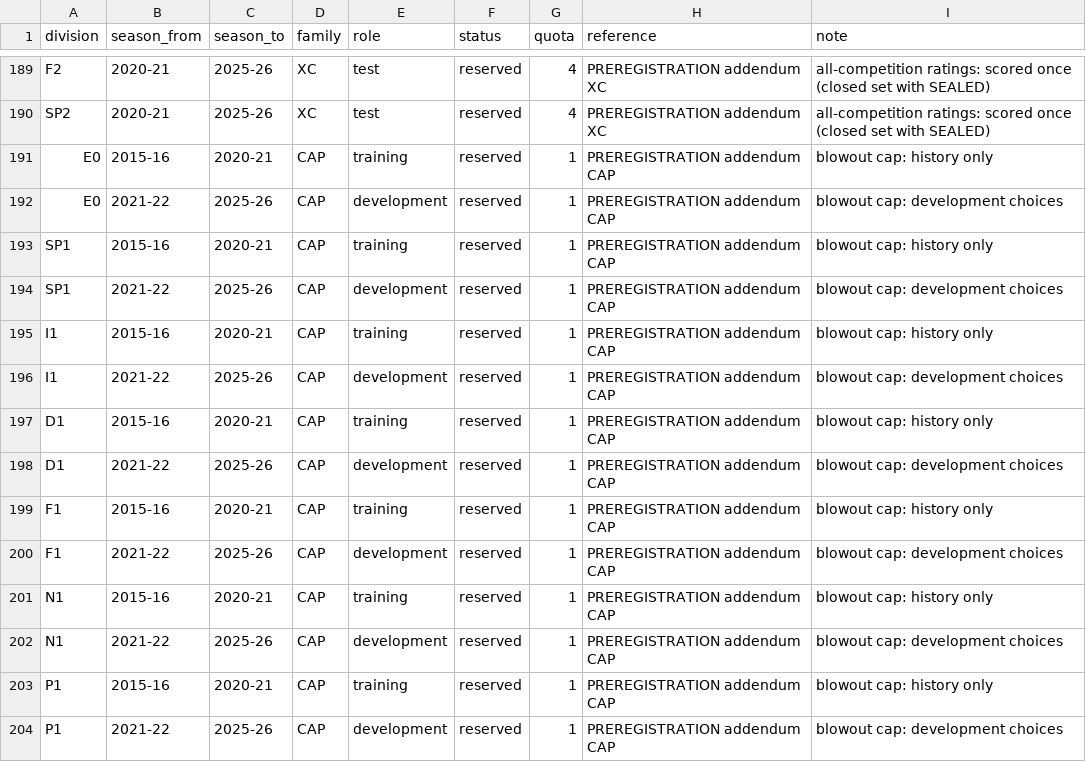
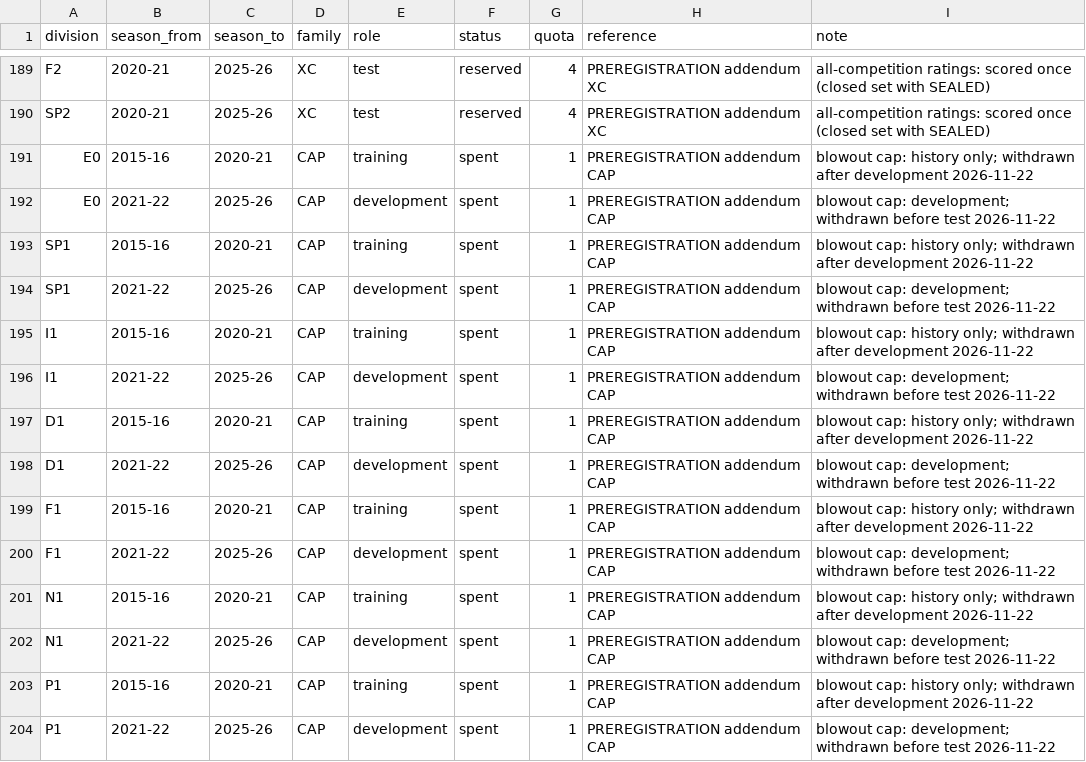
Before and after one commit to 26lenkalaa/TaBet, a CSV file: soccer (premier league)/docs/data_ledger.csv, drawn as a sheet; only a part is shown, gaps mark what is left out; the diff covers the shown part only.

```diff
--- a/soccer (premier league)/docs/data_ledger.csv
+++ b/soccer (premier league)/docs/data_ledger.csv
@@ -190,15 +190,15 @@ F2,2020-21,2025-26,XC,test,reserved,4,PREREGISTRATION addendum XC,all-competitio
 SP2,2020-21,2025-26,XC,test,reserved,4,PREREGISTRATION addendum XC,all-competition ratings: scored once (closed set with SEALED)
-E0,2015-16,2020-21,CAP,training,reserved,1,PREREGISTRATION addendum CAP,blowout cap: history only
-E0,2021-22,2025-26,CAP,development,reserved,1,PREREGISTRATION addendum CAP,blowout cap: development choices
-SP1,2015-16,2020-21,CAP,training,reserved,1,PREREGISTRATION addendum CAP,blowout cap: history only
-SP1,2021-22,2025-26,CAP,development,reserved,1,PREREGISTRATION addendum CAP,blowout cap: development choices
-I1,2015-16,2020-21,CAP,training,reserved,1,PREREGISTRATION addendum CAP,blowout cap: history only
-I1,2021-22,2025-26,CAP,development,reserved,1,PREREGISTRATION addendum CAP,blowout cap: development choices
-D1,2015-16,2020-21,CAP,training,reserved,1,PREREGISTRATION addendum CAP,blowout cap: history only
-D1,2021-22,2025-26,CAP,development,reserved,1,PREREGISTRATION addendum CAP,blowout cap: development choices
-F1,2015-16,2020-21,CAP,training,reserved,1,PREREGISTRATION addendum CAP,blowout cap: history only
-F1,2021-22,2025-26,CAP,development,reserved,1,PREREGISTRATION addendum CAP,blowout cap: development choices
-N1,2015-16,2020-21,CAP,training,reserved,1,PREREGISTRATION addendum CAP,blowout cap: history only
-N1,2021-22,2025-26,CAP,development,reserved,1,PREREGISTRATION addendum CAP,blowout cap: development choices
-P1,2015-16,2020-21,CAP,training,reserved,1,PREREGISTRATION addendum CAP,blowout cap: history only
-P1,2021-22,2025-26,CAP,development,reserved,1,PREREGISTRATION addendum CAP,blowout cap: development choices
+E0,2015-16,2020-21,CAP,training,spent,1,PREREGISTRATION addendum CAP,blowout cap: history only; withdrawn after development 2026-11-22
+E0,2021-22,2025-26,CAP,development,spent,1,PREREGISTRATION addendum CAP,blowout cap: development; withdrawn before test 2026-11-22
+SP1,2015-16,2020-21,CAP,training,spent,1,PREREGISTRATION addendum CAP,blowout cap: history only; withdrawn after development 2026-11-22
+SP1,2021-22,2025-26,CAP,development,spent,1,PREREGISTRATION addendum CAP,blowout cap: development; withdrawn before test 2026-11-22
+I1,2015-16,2020-21,CAP,training,spent,1,PREREGISTRATION addendum CAP,blowout cap: history only; withdrawn after development 2026-11-22
+I1,2021-22,2025-26,CAP,development,spent,1,PREREGISTRATION addendum CAP,blowout cap: development; withdrawn before test 2026-11-22
+D1,2015-16,2020-21,CAP,training,spent,1,PREREGISTRATION addendum CAP,blowout cap: history only; withdrawn after development 2026-11-22
+D1,2021-22,2025-26,CAP,development,spent,1,PREREGISTRATION addendum CAP,blowout cap: development; withdrawn before test 2026-11-22
+F1,2015-16,2020-21,CAP,training,spent,1,PREREGISTRATION addendum CAP,blowout cap: history only; withdrawn after development 2026-11-22
+F1,2021-22,2025-26,CAP,development,spent,1,PREREGISTRATION addendum CAP,blowout cap: development; withdrawn before test 2026-11-22
+N1,2015-16,2020-21,CAP,training,spent,1,PREREGISTRATION addendum CAP,blowout cap: history only; withdrawn after development 2026-11-22
+N1,2021-22,2025-26,CAP,development,spent,1,PREREGISTRATION addendum CAP,blowout cap: development; withdrawn before test 2026-11-22
+P1,2015-16,2020-21,CAP,training,spent,1,PREREGISTRATION addendum CAP,blowout cap: history only; withdrawn after development 2026-11-22
+P1,2021-22,2025-26,CAP,development,spent,1,PREREGISTRATION addendum CAP,blowout cap: development; withdrawn before test 2026-11-22
```
Also changed, not shown: 12 removed rows and 22 edited cells elsewhere in this file, 4 other files.
